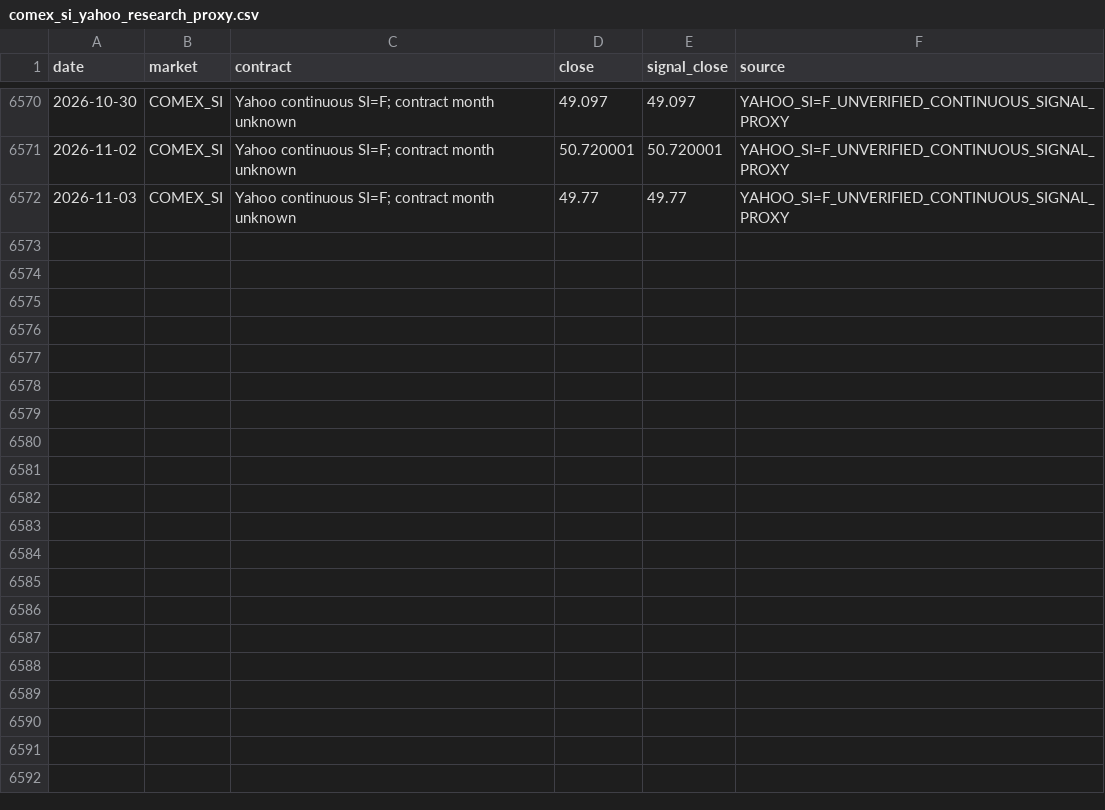
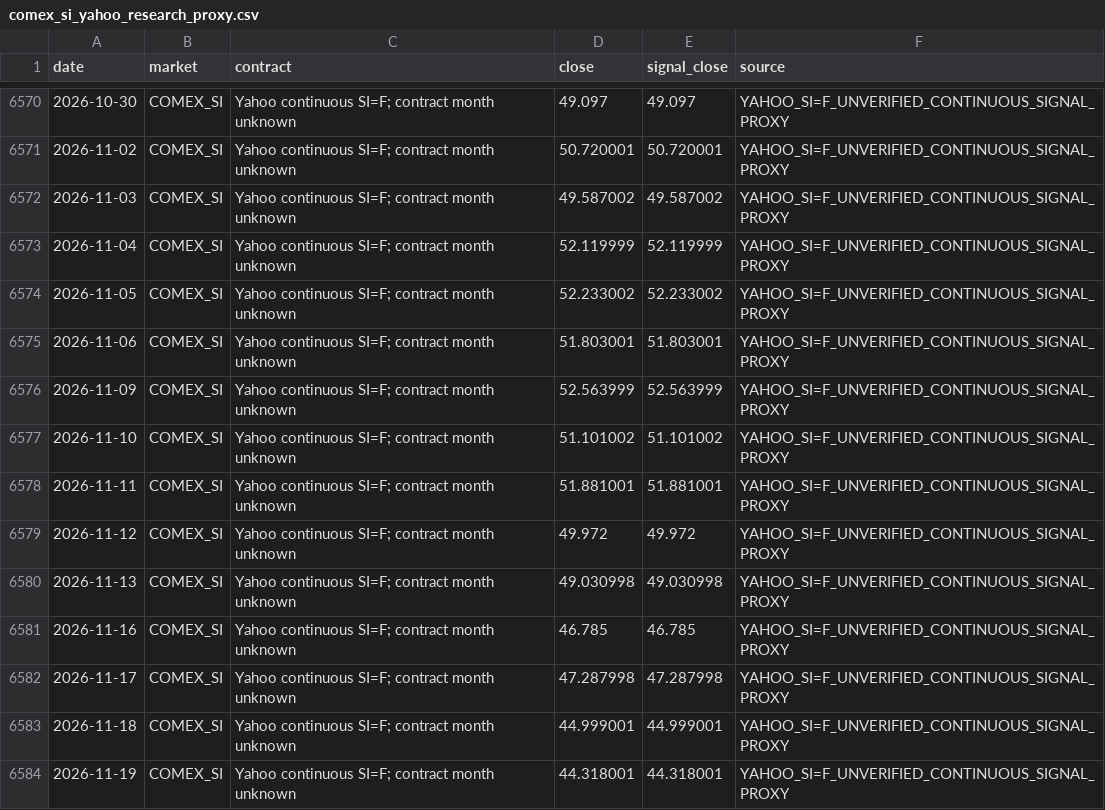
Before and after one commit to benj9971/cta_models, a CSV file: dashboard/data/comex_si_yahoo_research_proxy.csv, drawn as a sheet; only a part is shown, gaps mark what is left out.

```diff
--- a/dashboard/data/comex_si_yahoo_research_proxy.csv
+++ b/dashboard/data/comex_si_yahoo_research_proxy.csv
@@ -6571,2 +6571,14 @@ date,market,contract,close,signal_close,source
 2026-11-02,COMEX_SI,Yahoo continuous SI=F; contract month unknown,50.720001,50.720001,YAHOO_SI=F_UNVERIFIED_CONTINUOUS_SIGNAL_PROXY
-2026-11-03,COMEX_SI,Yahoo continuous SI=F; contract month unknown,49.77,49.77,YAHOO_SI=F_UNVERIFIED_CONTINUOUS_SIGNAL_PROXY
+2026-11-03,COMEX_SI,Yahoo continuous SI=F; contract month unknown,49.587002,49.587002,YAHOO_SI=F_UNVERIFIED_CONTINUOUS_SIGNAL_PROXY
+2026-11-04,COMEX_SI,Yahoo continuous SI=F; contract month unknown,52.119999,52.119999,YAHOO_SI=F_UNVERIFIED_CONTINUOUS_SIGNAL_PROXY
+2026-11-05,COMEX_SI,Yahoo continuous SI=F; contract month unknown,52.233002,52.233002,YAHOO_SI=F_UNVERIFIED_CONTINUOUS_SIGNAL_PROXY
+2026-11-06,COMEX_SI,Yahoo continuous SI=F; contract month unknown,51.803001,51.803001,YAHOO_SI=F_UNVERIFIED_CONTINUOUS_SIGNAL_PROXY
+2026-11-09,COMEX_SI,Yahoo continuous SI=F; contract month unknown,52.563999,52.563999,YAHOO_SI=F_UNVERIFIED_CONTINUOUS_SIGNAL_PROXY
+2026-11-10,COMEX_SI,Yahoo continuous SI=F; contract month unknown,51.101002,51.101002,YAHOO_SI=F_UNVERIFIED_CONTINUOUS_SIGNAL_PROXY
+2026-11-11,COMEX_SI,Yahoo continuous SI=F; contract month unknown,51.881001,51.881001,YAHOO_SI=F_UNVERIFIED_CONTINUOUS_SIGNAL_PROXY
+2026-11-12,COMEX_SI,Yahoo continuous SI=F; contract month unknown,49.972,49.972,YAHOO_SI=F_UNVERIFIED_CONTINUOUS_SIGNAL_PROXY
+2026-11-13,COMEX_SI,Yahoo continuous SI=F; contract month unknown,49.030998,49.030998,YAHOO_SI=F_UNVERIFIED_CONTINUOUS_SIGNAL_PROXY
+2026-11-16,COMEX_SI,Yahoo continuous SI=F; contract month unknown,46.785,46.785,YAHOO_SI=F_UNVERIFIED_CONTINUOUS_SIGNAL_PROXY
+2026-11-17,COMEX_SI,Yahoo continuous SI=F; contract month unknown,47.287998,47.287998,YAHOO_SI=F_UNVERIFIED_CONTINUOUS_SIGNAL_PROXY
+2026-11-18,COMEX_SI,Yahoo continuous SI=F; contract month unknown,44.999001,44.999001,YAHOO_SI=F_UNVERIFIED_CONTINUOUS_SIGNAL_PROXY
+2026-11-19,COMEX_SI,Yahoo continuous SI=F; contract month unknown,44.318001,44.318001,YAHOO_SI=F_UNVERIFIED_CONTINUOUS_SIGNAL_PROXY
```
Also changed, not shown: dashboard/data/CME_NQ_vendor.csv, dashboard/data/comex_gc_yahoo_research_proxy.csv, 18 other files.
